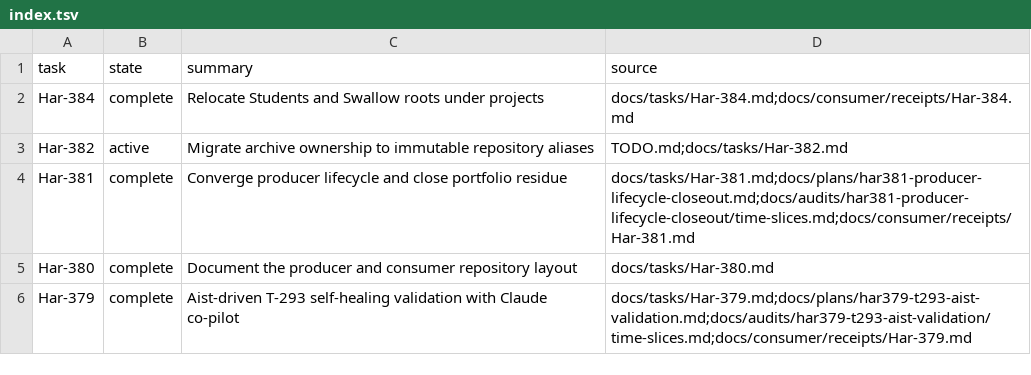
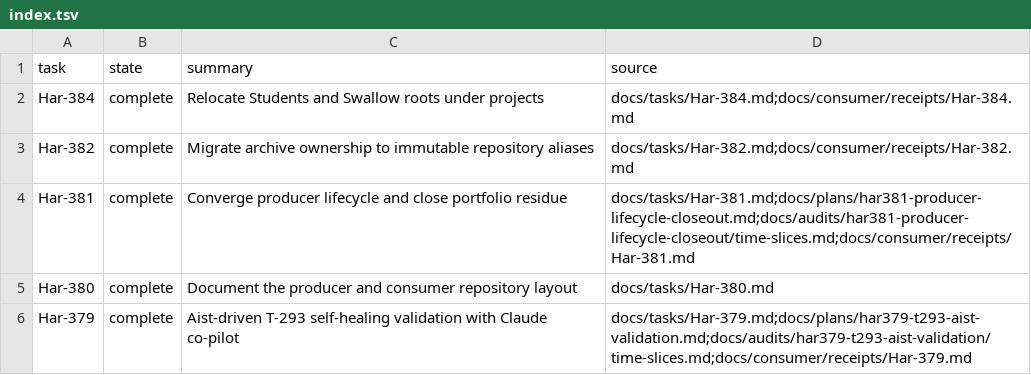
Before and after one commit to rioyokotalab/harness, a TSV file: docs/tasks/index.tsv, drawn as a sheet; only a part is shown.

Commit message:
Complete Har-382 consumer migration

```diff
--- a/docs/tasks/index.tsv
+++ b/docs/tasks/index.tsv
@@ -2,3 +2,3 @@ task	state	summary	source
 Har-384	complete	Relocate Students and Swallow roots under projects	docs/tasks/Har-384.md;docs/consumer/receipts/Har-384.md
-Har-382	active	Migrate archive ownership to immutable repository aliases	TODO.md;docs/tasks/Har-382.md
+Har-382	complete	Migrate archive ownership to immutable repository aliases	docs/tasks/Har-382.md;docs/consumer/receipts/Har-382.md
 Har-381	complete	Converge producer lifecycle and close portfolio residue	docs/tasks/Har-381.md;docs/plans/har381-producer-lifecycle-closeout.md;docs/audits/har381-producer-lifecycle-closeout/time-slices.md;docs/consumer/receipts/Har-381.md
```
Also changed, not shown: 4 other files.
